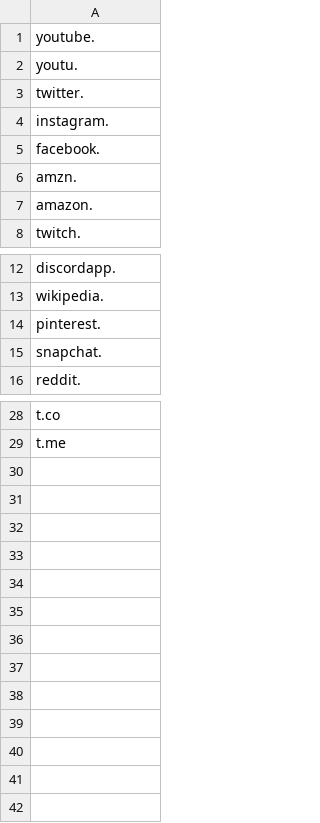
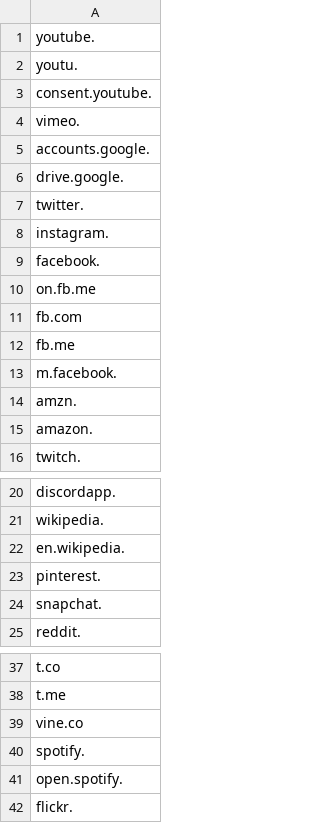
Before and after one commit to epfl-ada/ada-2022-project-fraisetagada, a CSV file: data/invalid_urls.csv, drawn as a sheet; only a part is shown, gaps mark what is left out; the diff names each change by its address in the sheet, - before the commit and + after, or states it on an @@ line.

```diff
--- a/data/invalid_urls.csv
+++ b/data/invalid_urls.csv
+row 3: consent.youtube.
+row 4: vimeo.
+row 5: accounts.google.
+row 6: drive.google.
+row 10: on.fb.me
+row 11: fb.com
+row 12: fb.me
+row 13: m.facebook.
+row 22: en.wikipedia.
+row 39: vine.co
+row 40: spotify.
+row 41: open.spotify.
+row 42: flickr.
```
Also changed, not shown: 8 other files.
